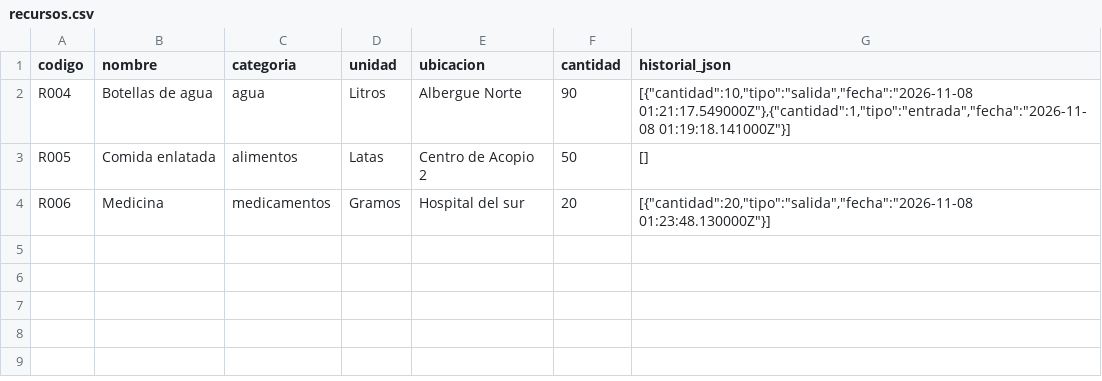
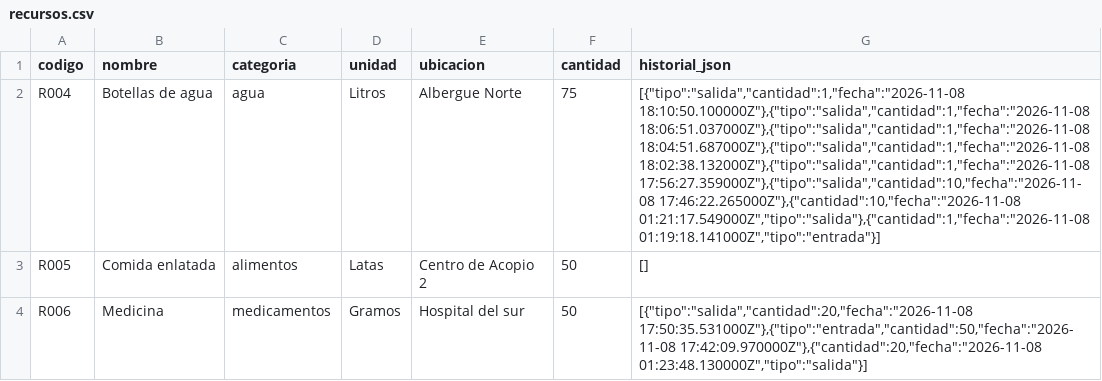
Before and after one commit to SSGarcia02/Proyecto-Final-Programacion-3, a CSV file: emergencia/data/recursos.csv, drawn as a sheet; the diff names each change by its address in the sheet, - before the commit and + after, or states it on an @@ line.

Commit message:
Fase 6: Personas, mensajes familiares y dashboard mejorado
Struct Persona con edad, estados de emergencia e historial de cambios.

Struct Mensaje para la comunicación familiar (remitente, destinatario, fecha y estado de lectura).

GenServer Personas con búsqueda filtrada y persistencia CSV.

LiveView con barra de búsqueda, actualización rápida de estados y envío de mensajes.

Dashboard rediseñado con tarjetas interactivas, resumen estadístico del sistema y barra superior de usuario.

```diff
--- a/emergencia/data/recursos.csv
+++ b/emergencia/data/recursos.csv
-F2 (cantidad): 90
+F2 (cantidad): 75
-G2 (historial_json): [{"cantidad":10,"tipo":"salida","fecha":"2026-11-08 01:21:17.549000Z"},{"cantidad":1,"tipo":"entrada","fecha":"2026-11-08 01:19:18.141000Z"}]
+G2 (historial_json): [{"tipo":"salida","cantidad":1,"fecha":"2026-11-08 18:10:50.100000Z"},{"tipo":"salida","cantidad":1,"fecha":"2026-11-08 18:06:51.037000Z"},{"tipo":"salida","cantidad":1,"fecha":"2026-11-08 18:04:51.687000Z"},{"tipo":"salida","cantidad":1,"fecha":"2026-11-08 18:02:38.132000Z"},{"tipo":"salida","cantidad":1,"fecha":"2026-11-08 17:56:27.359000Z"},{"tipo":"salida","cantidad":10,"fecha":"2026-11-08 17:46:22.265000Z"},{"cantidad":10,"fecha":"2026-11-08 01:21:17.549000Z","tipo":"salida"},{"cantidad":1,"fecha":"2026-11-08 01:19:18.141000Z","tipo":"entrada"}]
-F4 (cantidad): 20
+F4 (cantidad): 50
-G4 (historial_json): [{"cantidad":20,"tipo":"salida","fecha":"2026-11-08 01:23:48.130000Z"}]
+G4 (historial_json): [{"tipo":"salida","cantidad":20,"fecha":"2026-11-08 17:50:35.531000Z"},{"tipo":"entrada","cantidad":50,"fecha":"2026-11-08 17:42:09.970000Z"},{"cantidad":20,"fecha":"2026-11-08 01:23:48.130000Z","tipo":"salida"}]
```
Also changed, not shown: 9 other files.
